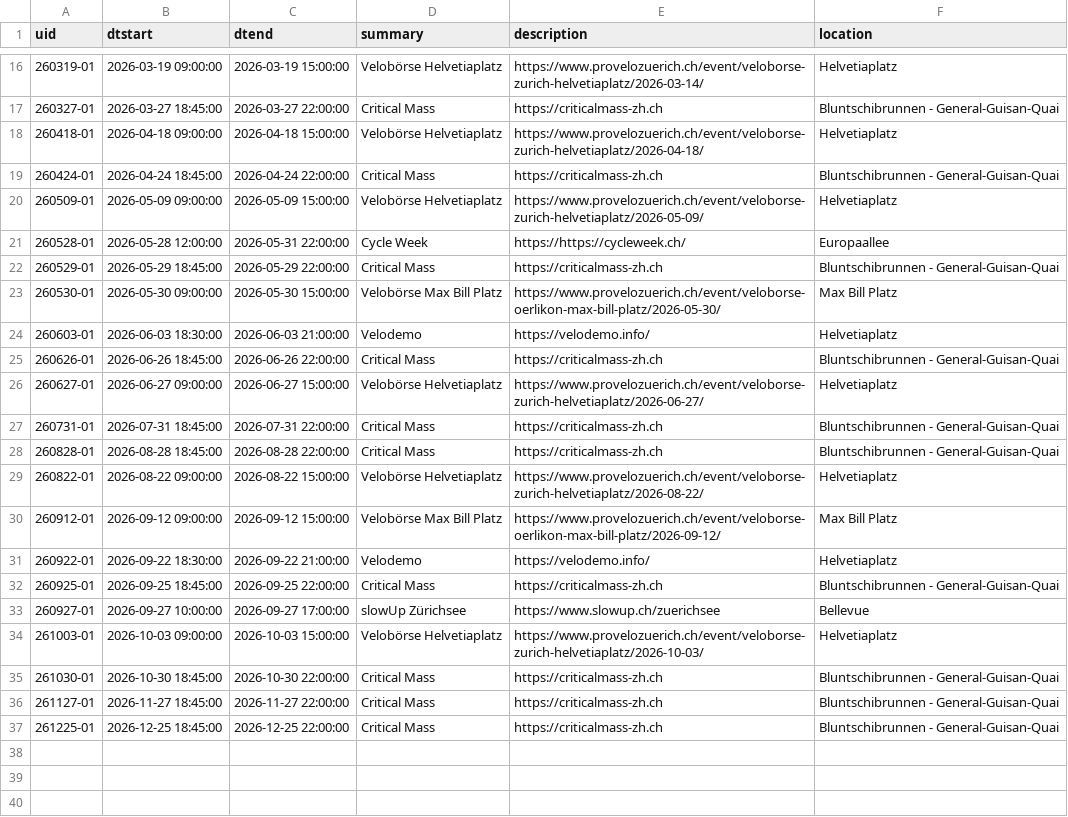
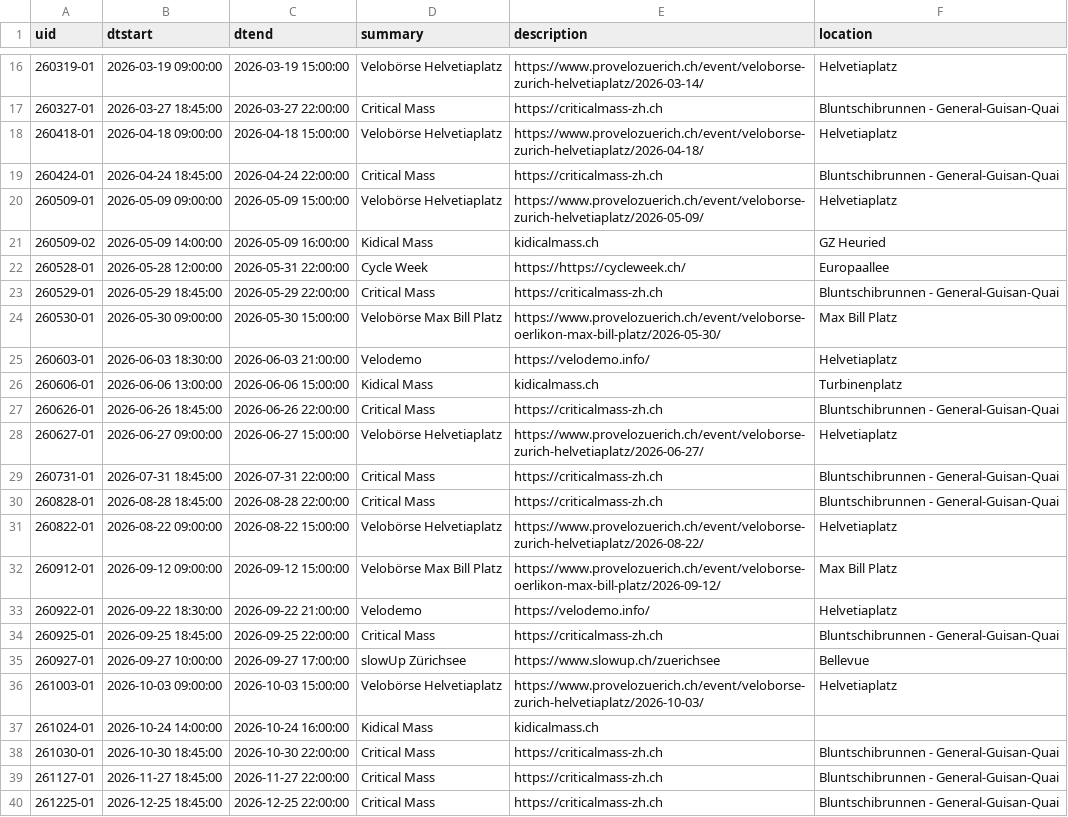
Before and after one commit to ag-mobilitaet/velokalender, a CSV file: events.csv, drawn as a sheet; only a part is shown, gaps mark what is left out.

Commit message:
Add kidicalmass

```diff
--- a/events.csv
+++ b/events.csv
@@ -20,2 +20,3 @@ uid,dtstart,dtend,summary,description,location
 260509-01,2026-05-09 09:00:00,2026-05-09 15:00:00,Velobörse Helvetiaplatz,https://www.provelozuerich.ch/event/veloborse-zurich-helvetiaplatz/2026-05-09/,Helvetiaplatz
+260509-02,2026-05-09 14:00:00,2026-05-09 16:00:00,Kidical Mass,kidicalmass.ch,GZ Heuried
 260528-01,2026-05-28 12:00:00,2026-05-31 22:00:00,Cycle Week,https://https://cycleweek.ch/,Europaallee
@@ -24,2 +25,3 @@ uid,dtstart,dtend,summary,description,location
 260603-01,2026-06-03 18:30:00,2026-06-03 21:00:00,Velodemo,https://velodemo.info/,Helvetiaplatz
+260606-01,2026-06-06 13:00:00,2026-06-06 15:00:00,Kidical Mass,kidicalmass.ch,Turbinenplatz
 260626-01,2026-06-26 18:45:00,2026-06-26 22:00:00,Critical Mass,https://criticalmass-zh.ch,Bluntschibrunnen - General-Guisan-Quai
@@ -34,2 +36,3 @@ uid,dtstart,dtend,summary,description,location
 261003-01,2026-10-03 09:00:00,2026-10-03 15:00:00,Velobörse Helvetiaplatz,https://www.provelozuerich.ch/event/veloborse-zurich-helvetiaplatz/2026-10-03/,Helvetiaplatz
+261024-01,2026-10-24 14:00:00,2026-10-24 16:00:00,Kidical Mass,kidicalmass.ch,
 261030-01,2026-10-30 18:45:00,2026-10-30 22:00:00,Critical Mass,https://criticalmass-zh.ch,Bluntschibrunnen - General-Guisan-Quai
```
